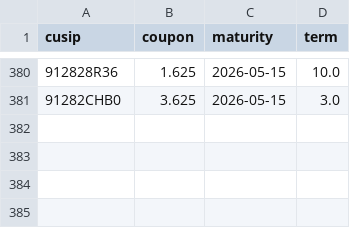
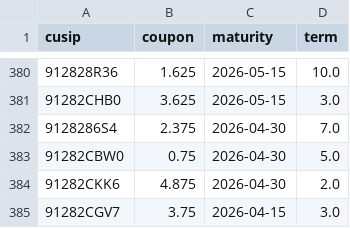
Before and after one commit to kouandco/kouandco.github.io, a CSV file: data/history/UST_bonds.csv, drawn as a sheet; only a part is shown, gaps mark what is left out.

```diff
--- a/data/history/UST_bonds.csv
+++ b/data/history/UST_bonds.csv
@@ -381 +381,5 @@ cusip,coupon,maturity,term
 91282CHB0,3.625,2026-05-15,3.0
+9128286S4,2.375,2026-04-30,7.0
+91282CBW0,0.75,2026-04-30,5.0
+91282CKK6,4.875,2026-04-30,2.0
+91282CGV7,3.75,2026-04-15,3.0
```
Also changed, not shown: 14 other files.
